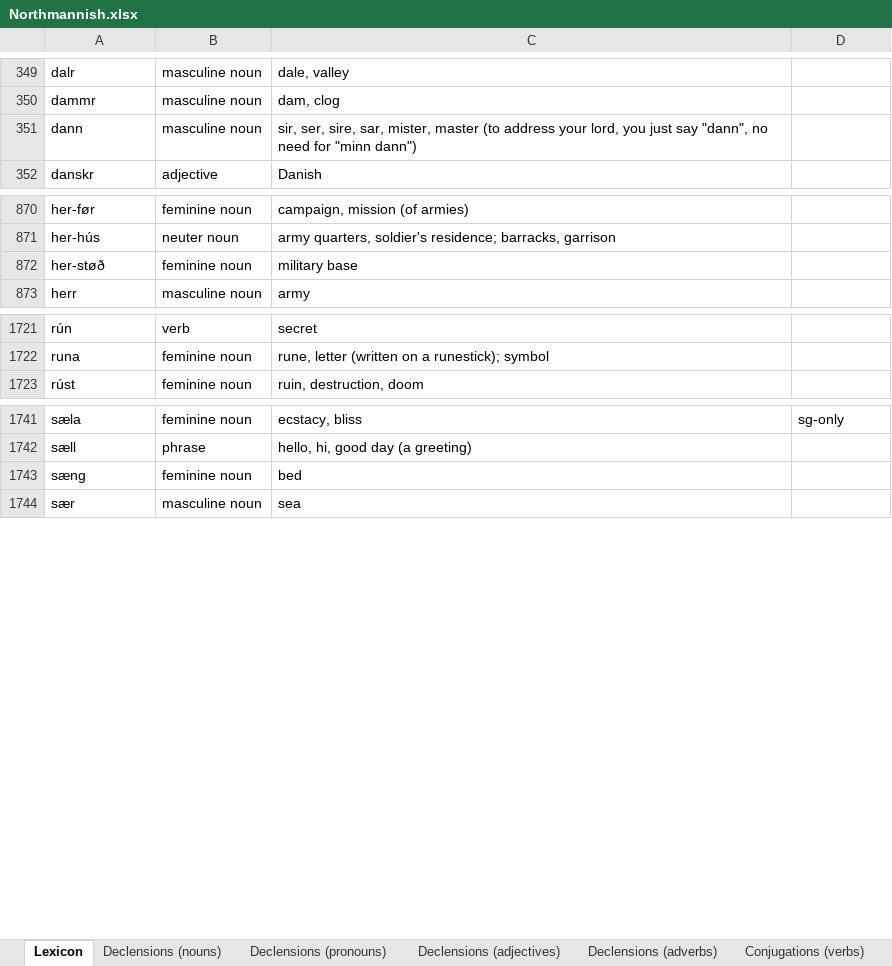
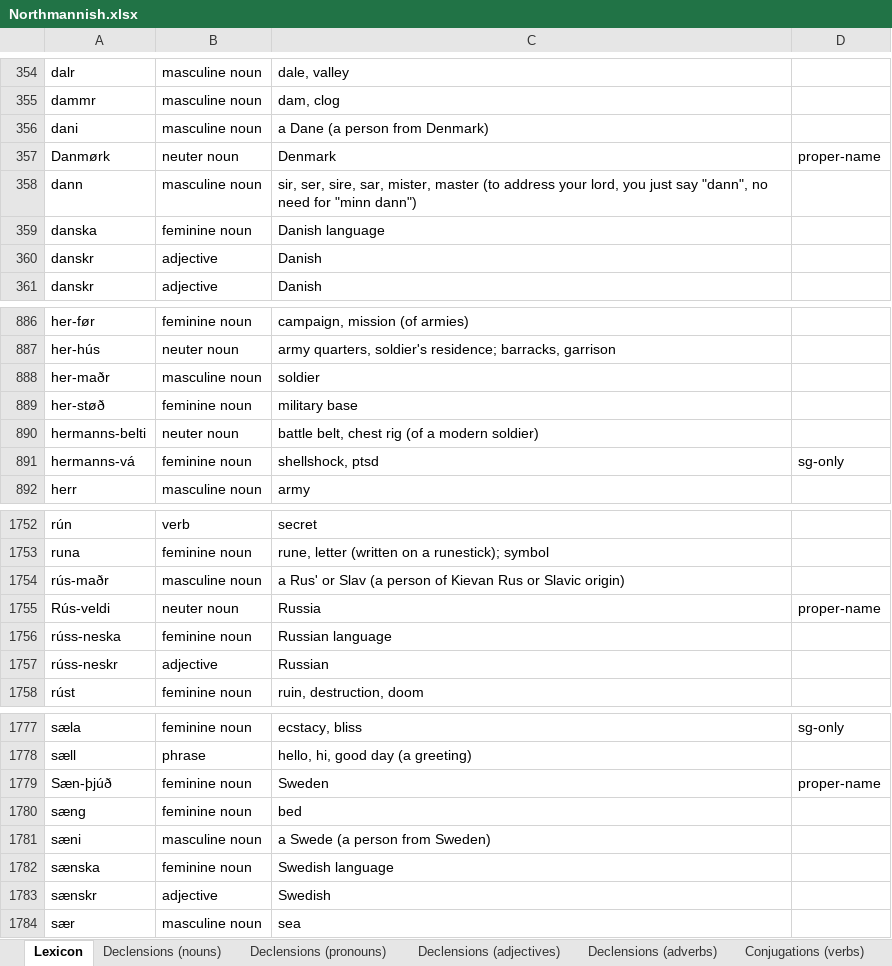
Before and after one commit to Oneo64/Aldraheimr2ndEdition, an Excel workbook: Literature/Languages/Northmannish.xlsx, sheet Lexicon, drawn as a sheet; only a part is shown, gaps mark what is left out; values as stored, in another font and other column widths than the file's, no borders; charts and pictures and table styles not drawn; the diff covers the shown part only; the diff names each change by its address in the sheet, - before the commit and + after, or states it on an @@ line.

```diff
--- a/Literature/Languages/Northmannish.xlsx (sheet Lexicon)
+++ b/Literature/Languages/Northmannish.xlsx (sheet Lexicon)
+row 356: dani | masculine noun | a Dane (a person from Denmark)
+row 357: Danmørk | neuter noun | Denmark | proper-name
+row 359: danska | feminine noun | Danish language
+row 360: danskr | adjective | Danish
+row 888: her-maðr | masculine noun | soldier
+row 890: hermanns-belti | neuter noun | battle belt, chest rig (of a modern soldier)
+row 891: hermanns-vá | feminine noun | shellshock, ptsd | sg-only
+row 1754: rús-maðr | masculine noun | a Rus' or Slav (a person of Kievan Rus or Slavic origin)
+row 1755: Rús-veldi | neuter noun | Russia | proper-name
+row 1756: rúss-neska | feminine noun | Russian language
+row 1757: rúss-neskr | adjective | Russian
+row 1779: Sæn-þjúð | feminine noun | Sweden | proper-name
+row 1781: sæni | masculine noun | a Swede (a person from Sweden)
+row 1782: sænska | feminine noun | Swedish language
+row 1783: sænskr | adjective | Swedish
```
Also changed, not shown: 40 added rows, 1 removed row and 7 edited cells elsewhere in this sheet.
